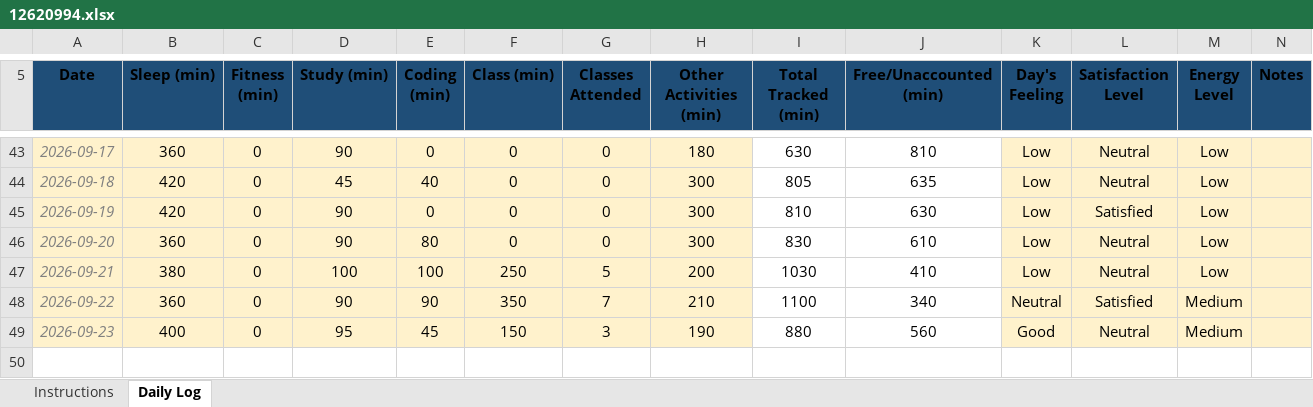
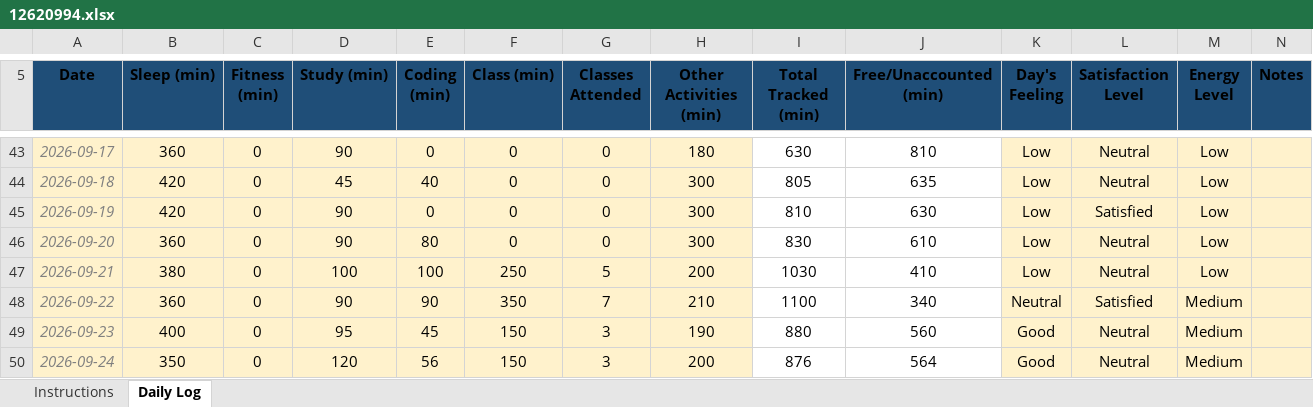
Before and after one commit to adityarchaudhary/CAP776, an Excel workbook: 12620994.xlsx, sheet Daily Log, drawn as a sheet; only a part is shown, gaps mark what is left out; values as stored, in another font and other column widths than the file's, no borders; conditional formats not drawn; the diff names each change by its address in the sheet, - before the commit and + after, or states it on an @@ line.

Commit message:
update

```diff
--- a/12620994.xlsx (sheet Daily Log)
+++ b/12620994.xlsx (sheet Daily Log)
+row 50: 2026-09-24 | 350 | 0 | 120 | 56 | 150 | 3 | 200 | 876 | 564 | Good | Neutral | Medium
```
